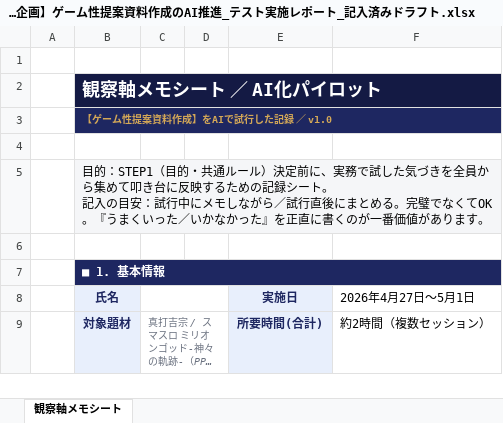
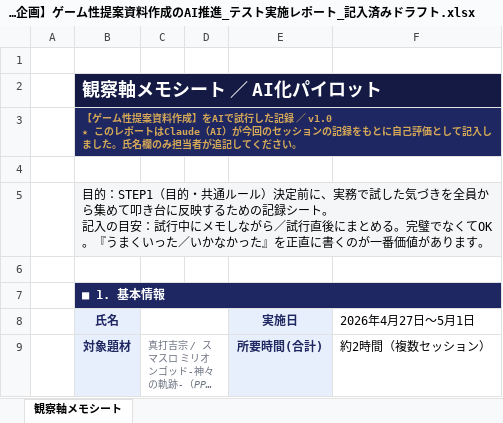
Before and after one commit to hkadoya-eng/slocri, an Excel workbook: proposals/【KEY企画】ゲーム性提案資料作成のAI推進_テスト実施レポート_記入済みドラフト.xlsx, sheet 観察軸メモシート, drawn as a sheet; only a part is shown; long unchanged cells end in …; values as stored, in another font and other column widths than the file's, no borders; ↵ is a line break in a cell; the diff names each change by its address in the sheet, - before the commit and + after, or states it on an @@ line.

```diff
--- a/proposals/【KEY企画】ゲーム性提案資料作成のAI推進_テスト実施レポート_記入済みドラフト.xlsx (sheet 観察軸メモシート)
+++ b/proposals/【KEY企画】ゲーム性提案資料作成のAI推進_テスト実施レポート_記入済みドラフト.xlsx (sheet 観察軸メモシート)
-B3 (氏名): …／ v1.0
+B3 (氏名): …／ v1.0 ↵ ★ このレポートはClaude（AI）が今回のセッションの記録をもとに自己評価として記入しました。氏名欄のみ担当者が追記してください。
```
